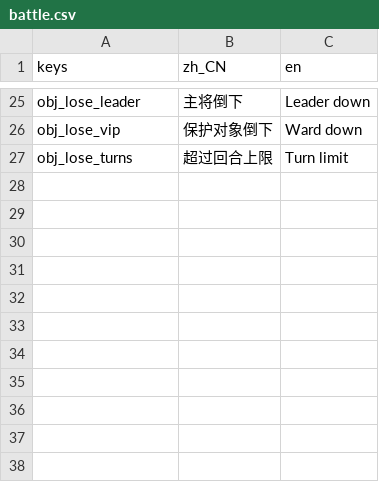
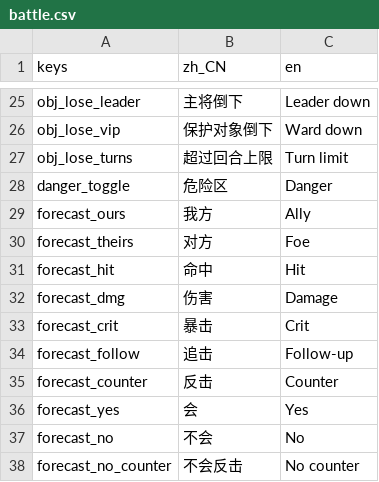
Before and after one commit to wuyongjia666-droid/CenturyKnights, a CSV file: project/data/locale/battle.csv, drawn as a sheet; only a part is shown, gaps mark what is left out; the diff names each change by its address in the sheet, - before the commit and + after, or states it on an @@ line.

```diff
--- a/project/data/locale/battle.csv
+++ b/project/data/locale/battle.csv
+row 28: danger_toggle | 危险区 | Danger
+row 29: forecast_ours | 我方 | Ally
+row 30: forecast_theirs | 对方 | Foe
+row 31: forecast_hit | 命中 | Hit
+row 32: forecast_dmg | 伤害 | Damage
+row 33: forecast_crit | 暴击 | Crit
+row 34: forecast_follow | 追击 | Follow-up
+row 35: forecast_counter | 反击 | Counter
+row 36: forecast_yes | 会 | Yes
+row 37: forecast_no | 不会 | No
+row 38: forecast_no_counter | 不会反击 | No counter
```
Also changed, not shown: 5 other files.
